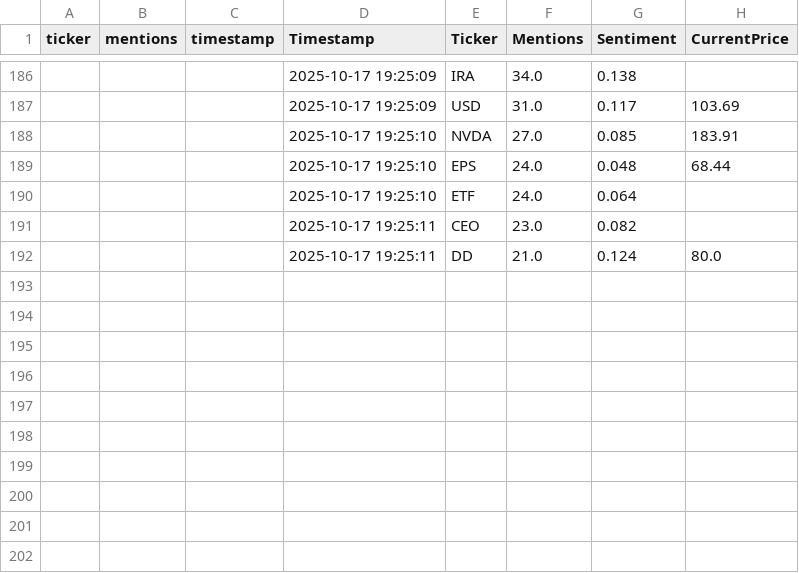
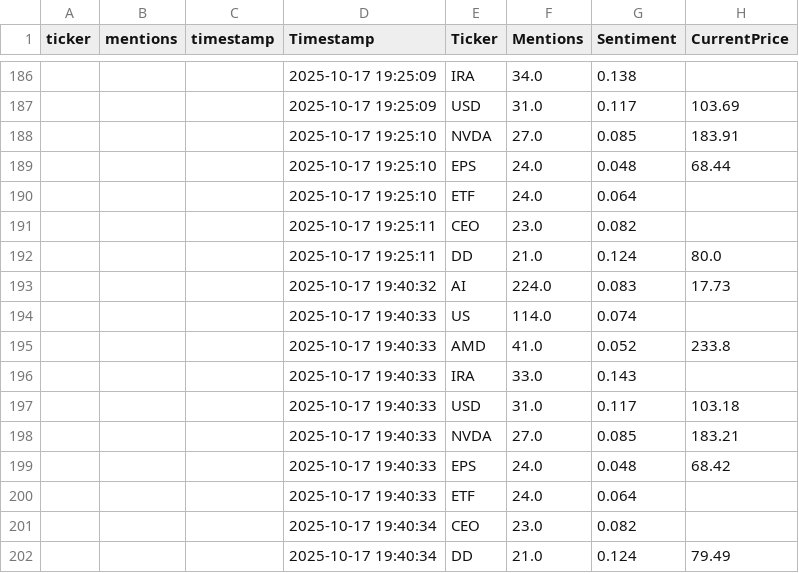
Before and after one commit to winko-coder/reddit_tracker, a CSV file: reddit_trends.csv, drawn as a sheet; only a part is shown, gaps mark what is left out; the diff names each change by its address in the sheet, - before the commit and + after, or states it on an @@ line.

```diff
--- a/reddit_trends.csv
+++ b/reddit_trends.csv
+row 193:  |  |  | 2025-10-17 19:40:32 | AI | 224.0 | 0.083 | 17.73
+row 194:  |  |  | 2025-10-17 19:40:33 | US | 114.0 | 0.074
+row 195:  |  |  | 2025-10-17 19:40:33 | AMD | 41.0 | 0.052 | 233.8
+row 196:  |  |  | 2025-10-17 19:40:33 | IRA | 33.0 | 0.143
+row 197:  |  |  | 2025-10-17 19:40:33 | USD | 31.0 | 0.117 | 103.18
+row 198:  |  |  | 2025-10-17 19:40:33 | NVDA | 27.0 | 0.085 | 183.21
+row 199:  |  |  | 2025-10-17 19:40:33 | EPS | 24.0 | 0.048 | 68.42
+row 200:  |  |  | 2025-10-17 19:40:33 | ETF | 24.0 | 0.064
+row 201:  |  |  | 2025-10-17 19:40:34 | CEO | 23.0 | 0.082
+row 202:  |  |  | 2025-10-17 19:40:34 | DD | 21.0 | 0.124 | 79.49
```
